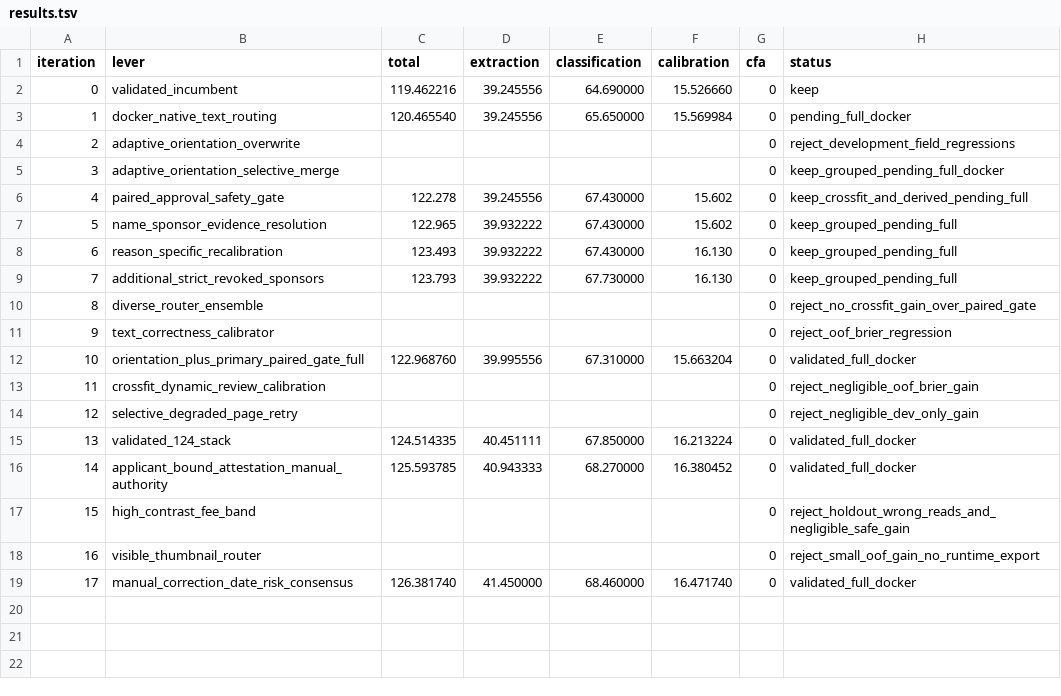
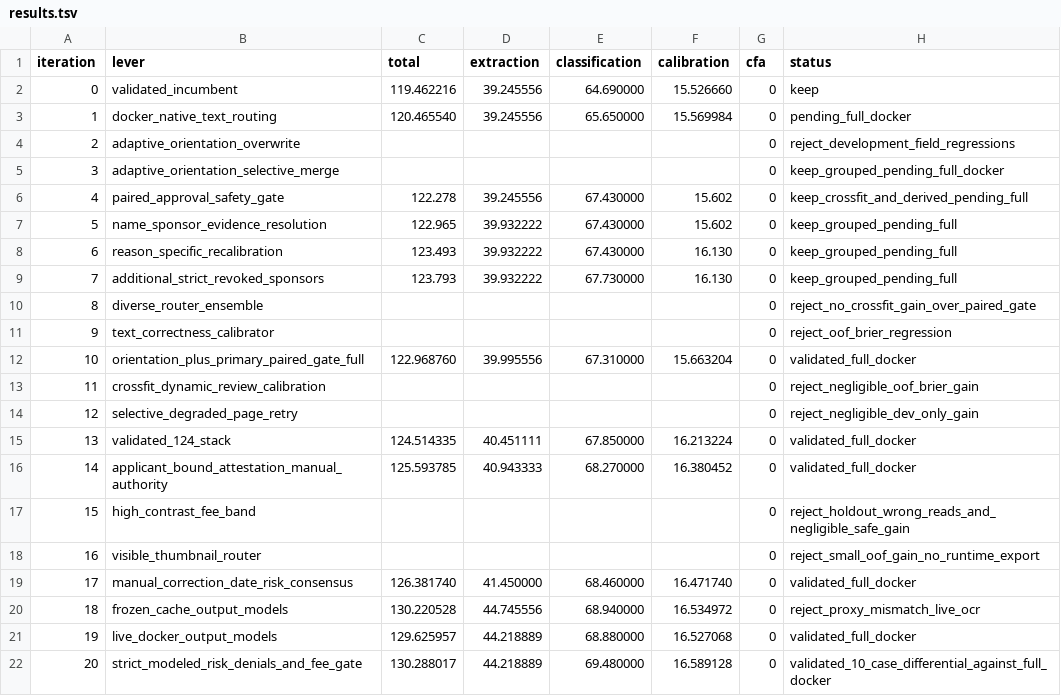
Before and after one commit to AkeBoss-tech/mib-doc-challenge-solution, a TSV file: autoresearch/classic-260801-2202/results.tsv, drawn as a sheet; the diff names each change by its address in the sheet, - before the commit and + after, or states it on an @@ line.

Commit message:
Add visible OCR recovery models

```diff
--- a/autoresearch/classic-260801-2202/results.tsv
+++ b/autoresearch/classic-260801-2202/results.tsv
+row 20: 18 | frozen_cache_output_models | 130.220528 | 44.745556 | 68.940000 | 16.534972 | 0 | reject_proxy_mismatch_live_ocr
+row 21: 19 | live_docker_output_models | 129.625957 | 44.218889 | 68.880000 | 16.527068 | 0 | validated_full_docker
+row 22: 20 | strict_modeled_risk_denials_and_fee_gate | 130.288017 | 44.218889 | 69.480000 | 16.589128 | 0 | validated_10_case_differential_against_full_docker
```
Also changed, not shown: 16 other files.
